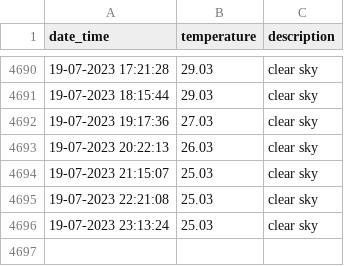
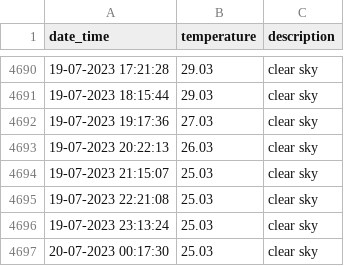
Before and after one commit to test2user-aqil/wdc_baku, a CSV file: data/data.csv, drawn as a sheet; only a part is shown, gaps mark what is left out; the diff names each change by its address in the sheet, - before the commit and + after, or states it on an @@ line.

```diff
--- a/data/data.csv
+++ b/data/data.csv
+row 4697: 20-07-2023 00:17:30 | 25.03 | clear sky
```
Also changed, not shown: 2 other files.
